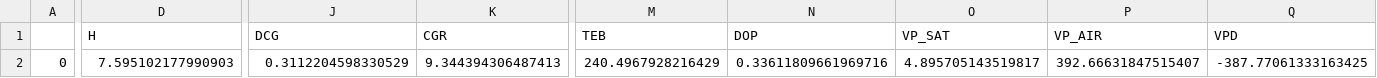
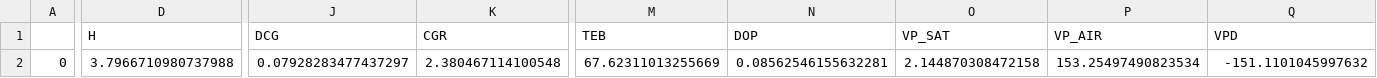
Before and after one commit to donaldscoon/Modified-Energy-Cascade, a CSV file: GSUA/GSUA_AMI_out/data/GSUA_AMI_Simulations.csv, drawn as a sheet; only a part is shown, gaps mark what is left out; the diff covers the shown part only; the diff names each change by its address in the sheet, - before the commit and + after, or states it on an @@ line.

```diff
--- a/GSUA/GSUA_AMI_out/data/GSUA_AMI_Simulations.csv
+++ b/GSUA/GSUA_AMI_out/data/GSUA_AMI_Simulations.csv
-D2 (H): 7.595102177990903
+D2 (H): 3.7966710980737988
-J2 (DCG): 0.3112204598330529
+J2 (DCG): 0.07928283477437297
-K2 (CGR): 9.344394306487413
+K2 (CGR): 2.380467114100548
-M2 (TEB): 240.4967928216429
+M2 (TEB): 67.62311013255669
-N2 (DOP): 0.33611809661969716
+N2 (DOP): 0.08562546155632281
-O2 (VP_SAT): 4.895705143519817
+O2 (VP_SAT): 2.144870308472158
-P2 (VP_AIR): 392.66631847515407
+P2 (VP_AIR): 153.25497490823534
-Q2 (VPD): -387.77061333163425
+Q2 (VPD): -151.1101045997632
```
Also changed, not shown: 10 edited cells elsewhere in this file, GSUA/GSUA_BOS_out/data/GSUA_BOS_Simulations.csv, GSUA/GSUA_CAV_out/data/GSUA_CAV_Simulations.csv, 42 other files.
